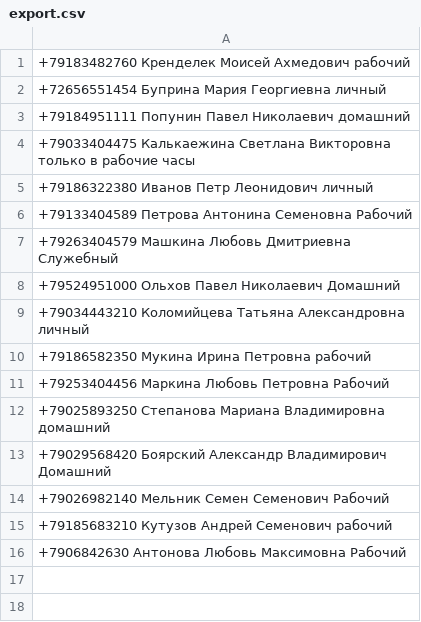
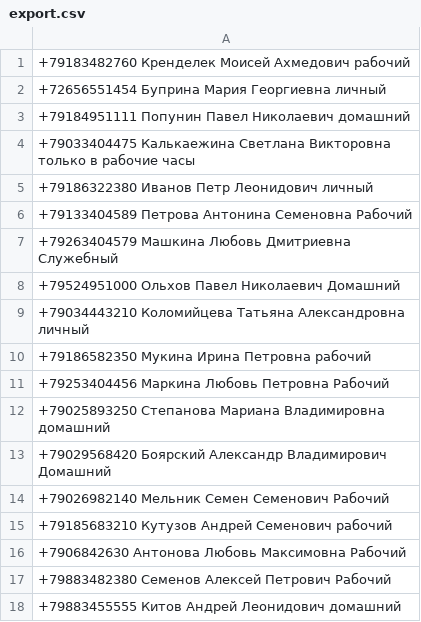
Before and after one commit to vit21513/home_work_python, a CSV file: HW_lesson7/export.csv, drawn as a sheet; the diff names each change by its address in the sheet, - before the commit and + after, or states it on an @@ line.

```diff
--- a/HW_lesson7/export.csv
+++ b/HW_lesson7/export.csv
+row 17: +79883482380 Семенов Алексей Петрович Рабочий
+row 18: +79883455555 Китов Андрей Леонидович домашний
```
Also changed, not shown: 1 other file.
